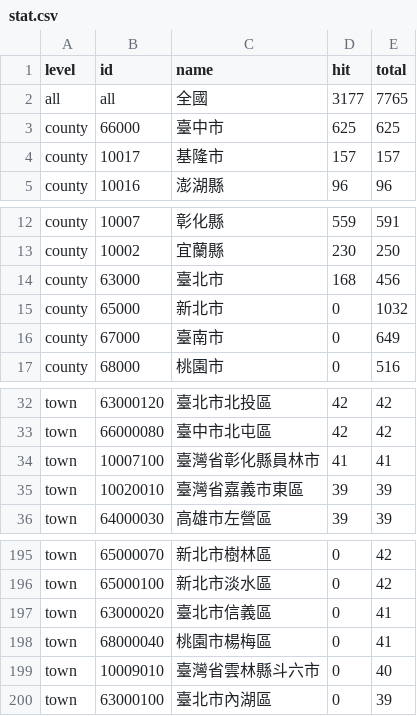
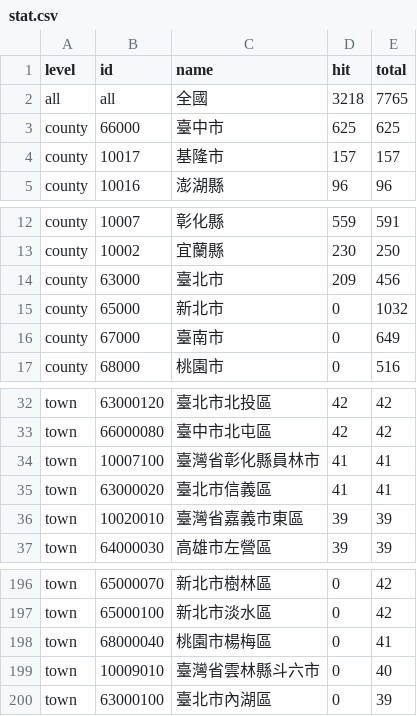
Before and after one commit to ronnywang/simple-evacuation-map, a CSV file: stat.csv, drawn as a sheet; only a part is shown, gaps mark what is left out.

```diff
--- a/stat.csv
+++ b/stat.csv
@@ -1,3 +1,3 @@
 level,id,name,hit,total
-all,all,全國,3177,7765
+all,all,全國,3218,7765
 county,66000,臺中市,625,625
@@ -13,3 +13,3 @@ county,10007,彰化縣,559,591
 county,10002,宜蘭縣,230,250
-county,63000,臺北市,168,456
+county,63000,臺北市,209,456
 county,65000,新北市,0,1032
@@ -34,2 +34,3 @@ town,66000080,臺中市北屯區,42,42
 town,10007100,臺灣省彰化縣員林市,41,41
+town,63000020,臺北市信義區,41,41
 town,10020010,臺灣省嘉義市東區,39,39
@@ -196,3 +197,2 @@ town,65000070,新北市樹林區,0,42
 town,65000100,新北市淡水區,0,42
-town,63000020,臺北市信義區,0,41
 town,68000040,桃園市楊梅區,0,41
```
Also changed, not shown: 2 other files.
